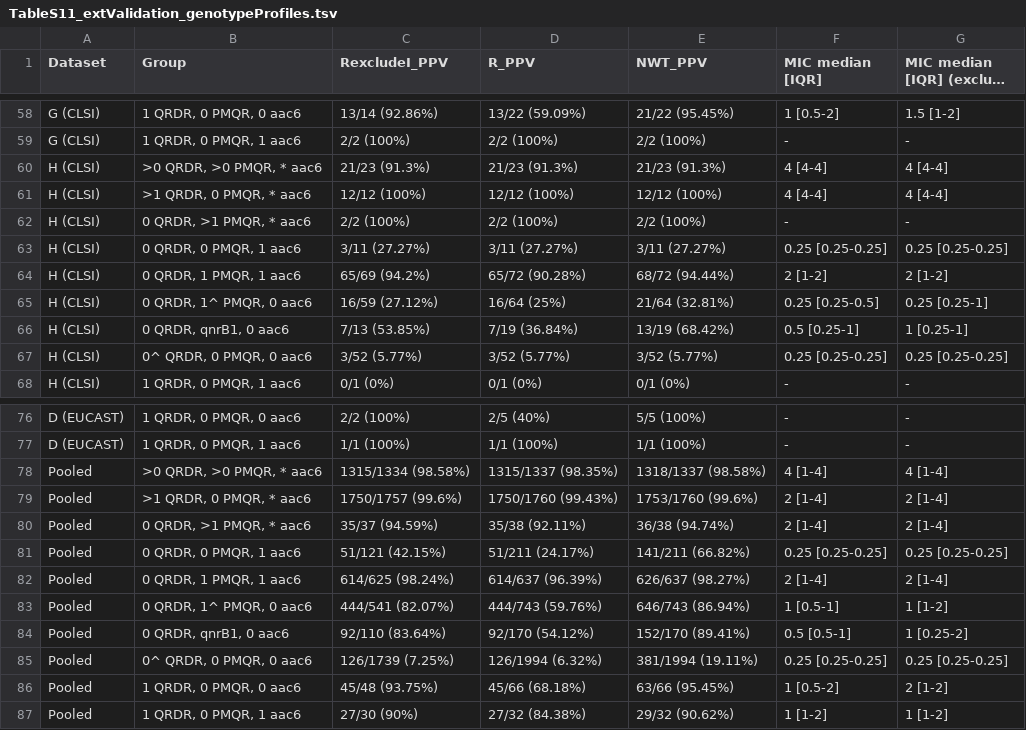
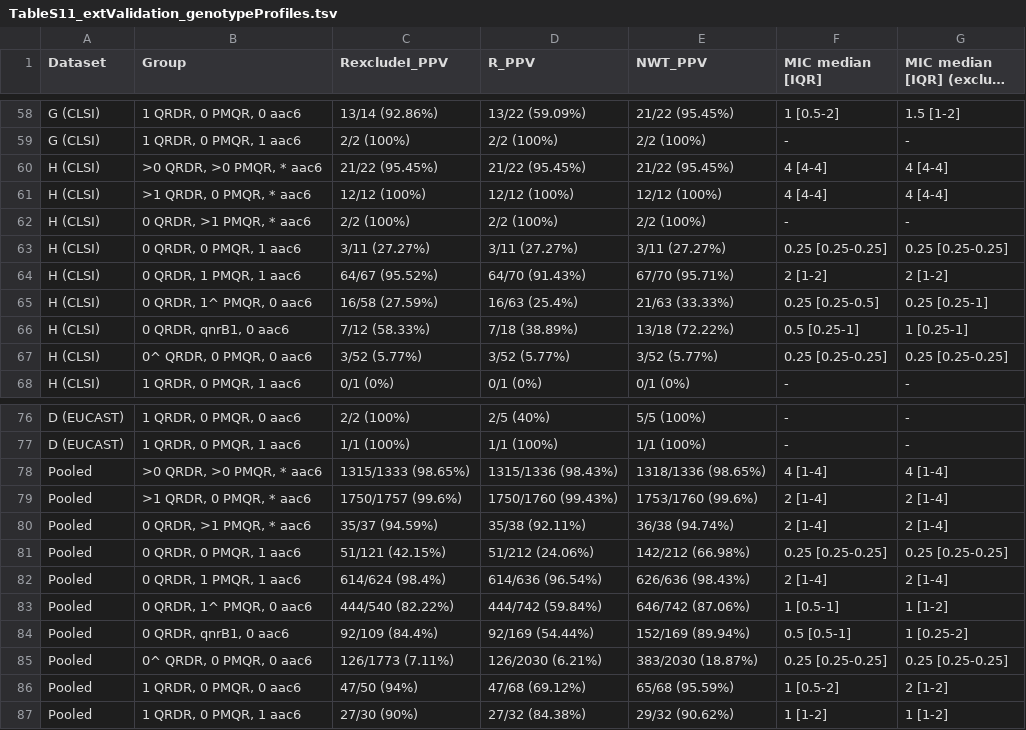
Before and after one commit to klebgenomics/cipropaper, a TSV file: tables/TableS11_extValidation_genotypeProfiles.tsv, drawn as a sheet; only a part is shown, gaps mark what is left out; long unchanged cells end in ….

```diff
--- a/tables/TableS11_extValidation_genotypeProfiles.tsv
+++ b/tables/TableS11_extValidation_genotypeProfiles.tsv
@@ -59,3 +59,3 @@ G (CLSI)	1 QRDR, 0 PMQR, 0 aac6	13/14 (92.86%)	13/22 (59.09%)	21/22 (95.45%)	1 [
 G (CLSI)	1 QRDR, 0 PMQR, 1 aac6	2/2 (100%)	2/2 (100%)	2/2 (100%)	-	-
-H (CLSI)	>0 QRDR, >0 PMQR, * aac6	21/23 (91.3%)	21/23 (91.3%)	21/23 (91.3%)	4 [4-4]	4 [4-4]
+H (CLSI)	>0 QRDR, >0 PMQR, * aac6	21/22 (95.45%)	21/22 (95.45%)	21/22 (95.45%)	4 [4-4]	4 [4-4]
 H (CLSI)	>1 QRDR, 0 PMQR, * aac6	12/12 (100%)	12/12 (100%)	12/12 (100%)	4 [4-4]	4 [4-4]
@@ -63,5 +63,5 @@ H (CLSI)	0 QRDR, >1 PMQR, * aac6	2/2 (100%)	2/2 (100%)	2/2 (100%)	-	-
 H (CLSI)	0 QRDR, 0 PMQR, 1 aac6	3/11 (27.27%)	3/11 (27.27%)	3/11 (27.27%)	0.25 [0.25-0.25]	0.25 [0.25-0.25]
-H (CLSI)	0 QRDR, 1 PMQR, 1 aac6	65/69 (94.2%)	65/72 (90.28%)	68/72 (94.44%)	2 [1-2]	2 [1-2]
-H (CLSI)	0 QRDR, 1^ PMQR, 0 aac6	16/59 (27.12%)	16/64 (25%)	21/64 (32.81%)	0.25 [0.25-0.5]	0.25 [0.25-1]
-H (CLSI)	0 QRDR, qnrB1, 0 aac6	7/13 (53.85%)	7/19 (36.84%)	13/19 (68.42%)	0.5 [0.25-1]	1 [0.25-1]
+H (CLSI)	0 QRDR, 1 PMQR, 1 aac6	64/67 (95.52%)	64/70 (91.43%)	67/70 (95.71%)	2 [1-2]	2 [1-2]
+H (CLSI)	0 QRDR, 1^ PMQR, 0 aac6	16/58 (27.59%)	16/63 (25.4%)	21/63 (33.33%)	0.25 [0.25-0.5]	0.25 [0.25-1]
+H (CLSI)	0 QRDR, qnrB1, 0 aac6	7/12 (58.33%)	7/18 (38.89%)	13/18 (72.22%)	0.5 [0.25-1]	1 [0.25-1]
 H (CLSI)	0^ QRDR, 0 PMQR, 0 aac6	3/52 (5.77%)	3/52 (5.77%)	3/52 (5.77%)	0.25 [0.25-0.25]	0.25 [0.25-0.25]
@@ -77,11 +77,11 @@ D (EUCAST)	1 QRDR, 0 PMQR, 0 aac6	2/2 (100%)	2/5 (40%)	5/5 (100%)	-	-
 D (EUCAST)	1 QRDR, 0 PMQR, 1 aac6	1/1 (100%)	1/1 (100%)	1/1 (100%)	-	-
-Pooled	>0 QRDR, >0 PMQR, * aac6	1315/1334 (98.58%)	1315/1337 (98.35%)	1318/1337 (98.58%)	4 [1-4]	4 [1-4]
+Pooled	>0 QRDR, >0 PMQR, * aac6	1315/1333 (98.65%)	1315/1336 (98.43%)	1318/1336 (98.65%)	4 [1-4]	4 [1-4]
 Pooled	>1 QRDR, 0 PMQR, * aac6	1750/1757 (99.6%)	1750/1760 (99.43%)	1753/1760 (99.6%)	2 [1-4]	2 [1-4]
 Pooled	0 QRDR, >1 PMQR, * aac6	35/37 (94.59%)	35/38 (92.11%)	36/38 (94.74%)	2 [1-4]	2 [1-4]
-Pooled	0 QRDR, 0 PMQR, 1 aac6	51/121 (42.15%)	51/211 (24.17%)	141/211 (66.82%)	0.25 [0.25-0.25]	0.25 [0.25-0.25]
-Pooled	0 QRDR, 1 PMQR, 1 aac6	614/625 (98.24%)	614/637 (96.39%)	626/637 (98.27%)	2 [1-4]	2 [1-4]
-Pooled	0 QRDR, 1^ PMQR, 0 aac6	444/541 (82.07%)	444/743 (59.76%)	646/743 (86.94%)	1 [0.5-1]	1 [1-2]
-Pooled	0 QRDR, qnrB1, 0 aac6	92/110 (83.64%)	92/170 (54.12%)	152/170 (89.41%)	0.5 [0.5-1]	1 [0.25-2]
-Pooled	0^ QRDR, 0 PMQR, 0 aac6	126/1739 (7.25%)	126/1994 (6.32%)	381/1994 (19.11%)	0.25 [0.25-0.25]	0.25 [0.25-0.25]
-Pooled	1 QRDR, 0 PMQR, 0 aac6	45/48 (93.75%)	45/66 (68.18%)	63/66 (95.45%)	1 [0.5-2]	2 [1-2]
+Pooled	0 QRDR, 0 PMQR, 1 aac6	51/121 (42.15%)	51/212 (24.06%)	142/212 (66.98%)	0.25 [0.25-0.25]	0.25 [0.25-0.25]
+Pooled	0 QRDR, 1 PMQR, 1 aac6	614/624 (98.4%)	614/636 (96.54%)	626/636 (98.43%)	2 [1-4]	2 [1-4]
+Pooled	0 QRDR, 1^ PMQR, 0 aac6	444/540 (82.22%)	444/742 (59.84%)	646/742 (87.06%)	1 [0.5-1]	1 [1-2]
+Pooled	0 QRDR, qnrB1, 0 aac6	92/109 (84.4%)	92/169 (54.44%)	152/169 (89.94%)	0.5 [0.5-1]	1 [0.25-2]
+Pooled	0^ QRDR, 0 PMQR, 0 aac6	126/1773 (7.11%)	126/2030 (6.21%)	383/2030 (18.87%)	0.25 [0.25-0.25]	0.25 [0.25-0.25]
+Pooled	1 QRDR, 0 PMQR, 0 aac6	47/50 (94%)	47/68 (69.12%)	65/68 (95.59%)	1 [0.5-2]	2 [1-2]
 Pooled	1 QRDR, 0 PMQR, 1 aac6	27/30 (90%)	27/32 (84.38%)	29/32 (90.62%)	1 [1-2]	1 [1-2]
```
Also changed, not shown: tables/TableS10_extValidation_evalMetrics.tsv, tables/TableS3_validation_summary.tsv, 21 other files.
